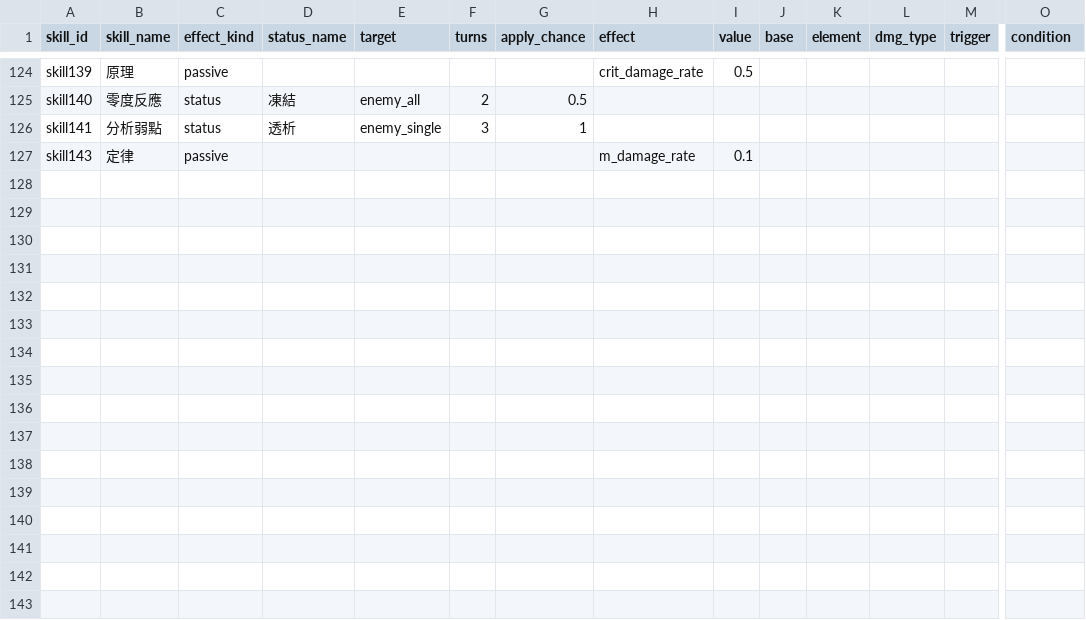
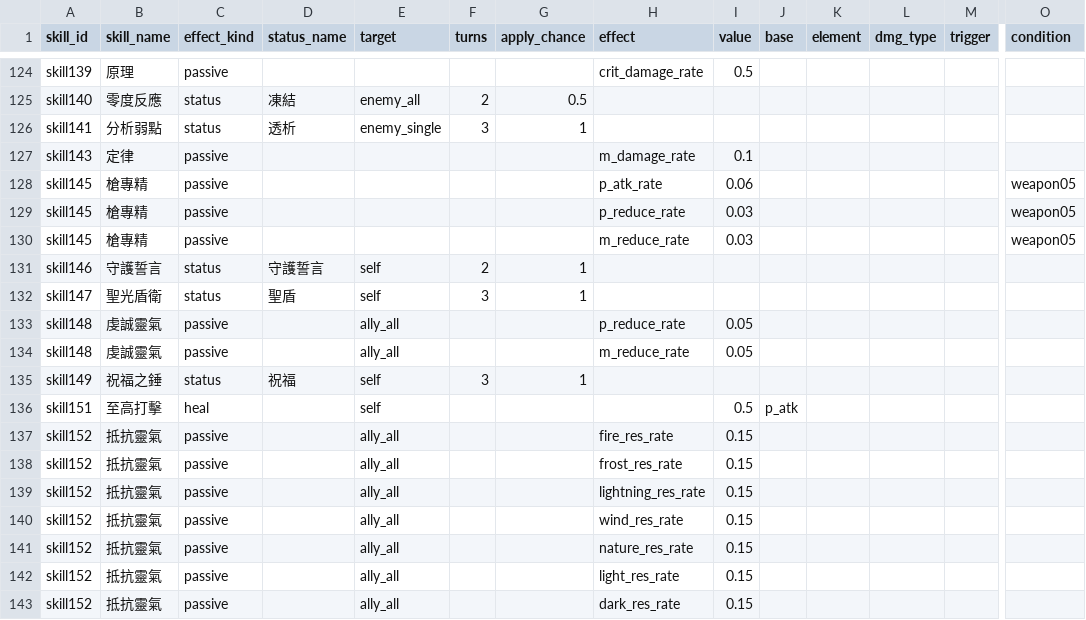
Before and after one commit to minruuwu/bigadventure, a CSV file: assets/data/skill_effect.csv, drawn as a sheet; only a part is shown, gaps mark what is left out; rows hold the shown columns only; the diff names each change by its address in the sheet, - before the commit and + after, or states it on an @@ line.

```diff
--- a/assets/data/skill_effect.csv
+++ b/assets/data/skill_effect.csv
+row 128: skill145 | 槍專精 | passive |  |  |  |  | p_atk_rate | 0.06 |  |  |  |  | weapon05
+row 129: skill145 | 槍專精 | passive |  |  |  |  | p_reduce_rate | 0.03 |  |  |  |  | weapon05
+row 130: skill145 | 槍專精 | passive |  |  |  |  | m_reduce_rate | 0.03 |  |  |  |  | weapon05
+row 131: skill146 | 守護誓言 | status | 守護誓言 | self | 2 | 1
+row 132: skill147 | 聖光盾衛 | status | 聖盾 | self | 3 | 1
+row 133: skill148 | 虔誠靈氣 | passive |  | ally_all |  |  | p_reduce_rate | 0.05
+row 134: skill148 | 虔誠靈氣 | passive |  | ally_all |  |  | m_reduce_rate | 0.05
+row 135: skill149 | 祝福之錘 | status | 祝福 | self | 3 | 1
+row 136: skill151 | 至高打擊 | heal |  | self |  |  |  | 0.5 | p_atk
+row 137: skill152 | 抵抗靈氣 | passive |  | ally_all |  |  | fire_res_rate | 0.15
+row 138: skill152 | 抵抗靈氣 | passive |  | ally_all |  |  | frost_res_rate | 0.15
+row 139: skill152 | 抵抗靈氣 | passive |  | ally_all |  |  | lightning_res_rate | 0.15
+row 140: skill152 | 抵抗靈氣 | passive |  | ally_all |  |  | wind_res_rate | 0.15
+row 141: skill152 | 抵抗靈氣 | passive |  | ally_all |  |  | nature_res_rate | 0.15
+row 142: skill152 | 抵抗靈氣 | passive |  | ally_all |  |  | light_res_rate | 0.15
+row 143: skill152 | 抵抗靈氣 | passive |  | ally_all |  |  | dark_res_rate | 0.15
```
Also changed, not shown: assets/data/skill_info.csv, assets/data/status_info.csv, 1 other file.
